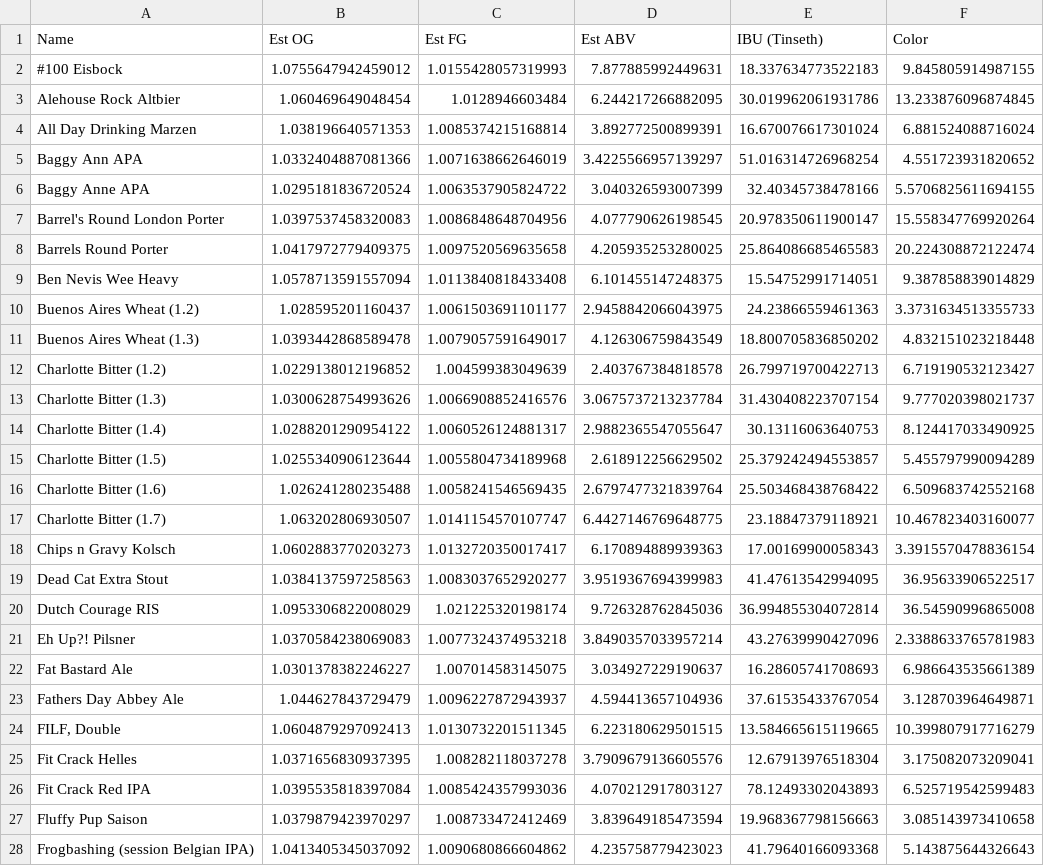
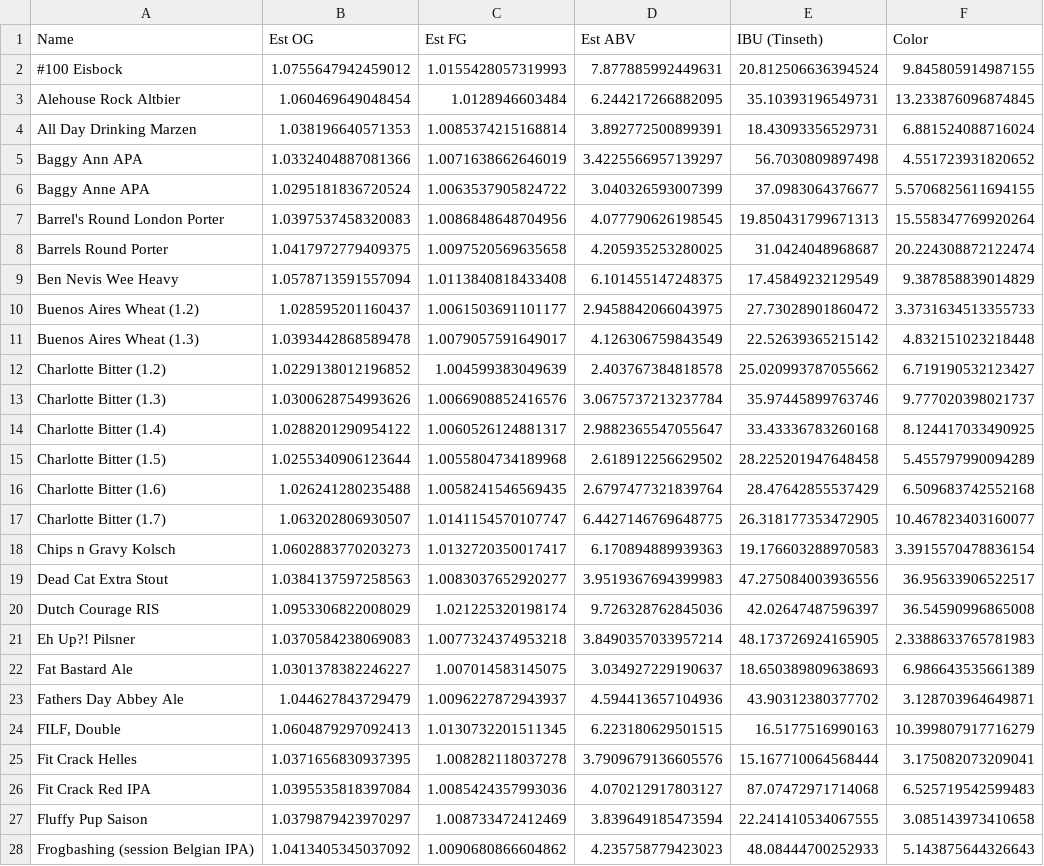
Before and after one commit to alan-mcl/brewday, a CSV file: beerxml/out.csv, drawn as a sheet; only a part is shown; the diff covers the shown part only; the diff names each change by its address in the sheet, - before the commit and + after, or states it on an @@ line.

Commit message:
tinseth bitterness calculations: reverse engineering BeerSmith

```diff
--- a/beerxml/out.csv
+++ b/beerxml/out.csv
-E2 (IBU (Tinseth)): 18.337634773522183
+E2 (IBU (Tinseth)): 20.812506636394524
-E3 (IBU (Tinseth)): 30.019962061931786
+E3 (IBU (Tinseth)): 35.10393196549731
-E4 (IBU (Tinseth)): 16.670076617301024
+E4 (IBU (Tinseth)): 18.43093356529731
-E5 (IBU (Tinseth)): 51.016314726968254
+E5 (IBU (Tinseth)): 56.7030809897498
-E6 (IBU (Tinseth)): 32.40345738478166
+E6 (IBU (Tinseth)): 37.0983064376677
-E7 (IBU (Tinseth)): 20.978350611900147
+E7 (IBU (Tinseth)): 19.850431799671313
-E8 (IBU (Tinseth)): 25.864086685465583
+E8 (IBU (Tinseth)): 31.0424048968687
-E9 (IBU (Tinseth)): 15.54752991714051
+E9 (IBU (Tinseth)): 17.45849232129549
-E10 (IBU (Tinseth)): 24.23866559461363
+E10 (IBU (Tinseth)): 27.73028901860472
-E11 (IBU (Tinseth)): 18.800705836850202
+E11 (IBU (Tinseth)): 22.52639365215142
-E12 (IBU (Tinseth)): 26.799719700422713
+E12 (IBU (Tinseth)): 25.020993787055662
-E13 (IBU (Tinseth)): 31.430408223707154
+E13 (IBU (Tinseth)): 35.97445899763746
-E14 (IBU (Tinseth)): 30.13116063640753
+E14 (IBU (Tinseth)): 33.43336783260168
-E15 (IBU (Tinseth)): 25.379242494553857
+E15 (IBU (Tinseth)): 28.225201947648458
-E16 (IBU (Tinseth)): 25.503468438768422
+E16 (IBU (Tinseth)): 28.47642855537429
-E17 (IBU (Tinseth)): 23.18847379118921
+E17 (IBU (Tinseth)): 26.318177353472905
-E18 (IBU (Tinseth)): 17.00169900058343
+E18 (IBU (Tinseth)): 19.176603288970583
-E19 (IBU (Tinseth)): 41.47613542994095
+E19 (IBU (Tinseth)): 47.275084003936556
-E20 (IBU (Tinseth)): 36.994855304072814
+E20 (IBU (Tinseth)): 42.02647487596397
-E21 (IBU (Tinseth)): 43.27639990427096
+E21 (IBU (Tinseth)): 48.173726924165905
-E22 (IBU (Tinseth)): 16.28605741708693
+E22 (IBU (Tinseth)): 18.650389809638693
-E23 (IBU (Tinseth)): 37.61535433767054
+E23 (IBU (Tinseth)): 43.90312380377702
-E24 (IBU (Tinseth)): 13.584665615119665
+E24 (IBU (Tinseth)): 16.5177516990163
-E25 (IBU (Tinseth)): 12.67913976518304
+E25 (IBU (Tinseth)): 15.167710064568444
-E26 (IBU (Tinseth)): 78.12493302043893
+E26 (IBU (Tinseth)): 87.07472971714068
-E27 (IBU (Tinseth)): 19.968367798156663
+E27 (IBU (Tinseth)): 22.241410534067555
-E28 (IBU (Tinseth)): 41.79640166093368
+E28 (IBU (Tinseth)): 48.08444700252933
```
Also changed, not shown: 64 edited cells elsewhere in this file, 9 other files.
